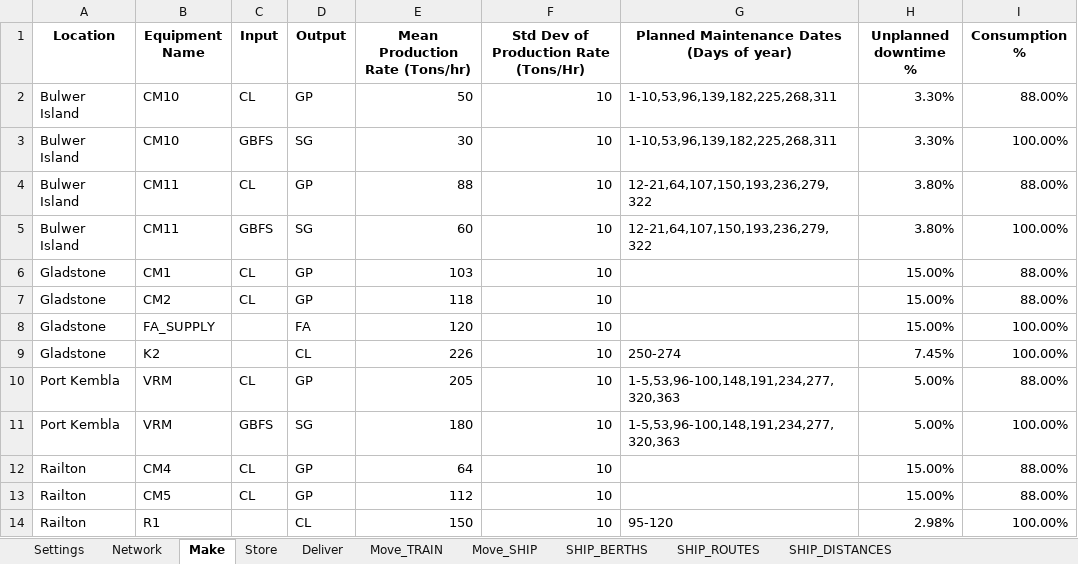
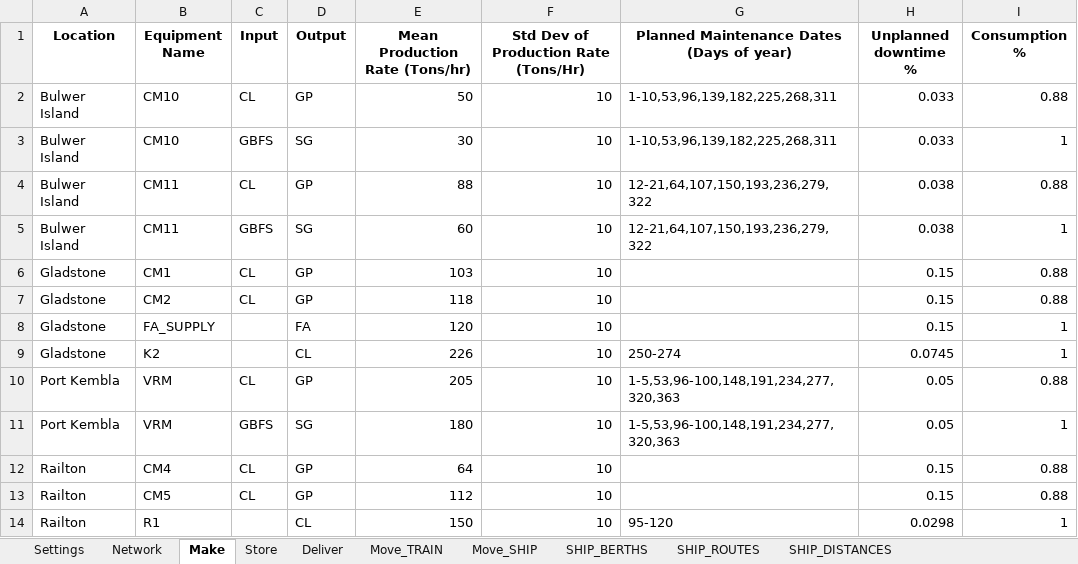
Before and after one commit to ZPrins/CA, an Excel workbook: Model Inputs.xlsx, sheet Make, drawn as a sheet; values as stored, in another font and other column widths than the file's, no borders; the diff names each change by its address in the sheet, - before the commit and + after, or states it on an @@ line.

```diff
--- a/Model Inputs.xlsx (sheet Make)
+++ b/Model Inputs.xlsx (sheet Make)
-H2:H3 (Unplanned downtime %): 3.30%
+H2:H3 (Unplanned downtime %): 0.033
-I2 (Consumption %): 88.00%
+I2 (Consumption %): 0.88
-I3 (Consumption %): 100.00%
+I3 (Consumption %): 1
-H4:H5 (Unplanned downtime %): 3.80%
+H4:H5 (Unplanned downtime %): 0.038
-I4 (Consumption %): 88.00%
+I4 (Consumption %): 0.88
-I5 (Consumption %): 100.00%
+I5 (Consumption %): 1
-H6:H8 (Unplanned downtime %): 15.00%
+H6:H8 (Unplanned downtime %): 0.15
-I6:I7 (Consumption %): 88.00%
+I6:I7 (Consumption %): 0.88
-I8:I9 (Consumption %): 100.00%
+I8:I9 (Consumption %): 1
-H9 (Unplanned downtime %): 7.45%
+H9 (Unplanned downtime %): 0.0745
-H10:H11 (Unplanned downtime %): 5.00%
+H10:H11 (Unplanned downtime %): 0.05
-I10 (Consumption %): 88.00%
+I10 (Consumption %): 0.88
-I11 (Consumption %): 100.00%
+I11 (Consumption %): 1
-H12:H13 (Unplanned downtime %): 15.00%
+H12:H13 (Unplanned downtime %): 0.15
-I12:I13 (Consumption %): 88.00%
+I12:I13 (Consumption %): 0.88
-H14 (Unplanned downtime %): 2.98%
+H14 (Unplanned downtime %): 0.0298
-I14 (Consumption %): 100.00%
+I14 (Consumption %): 1
```
Also changed, not shown: sheet Store, sheet Deliver, sheet Network, sheet SHIP_ROUTES, sheet Move_SHIP, sheet SHIP_BERTHS, 3 more sheets, formulas that keep their value, generated_model_inputs.xlsx, 12 other files.
